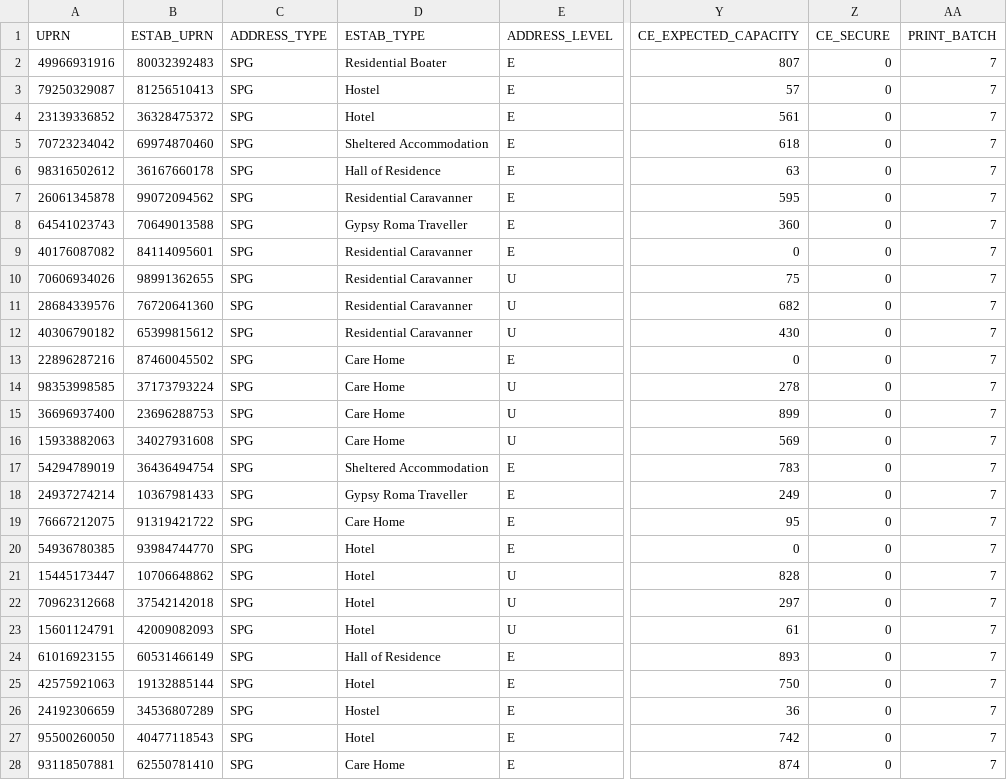
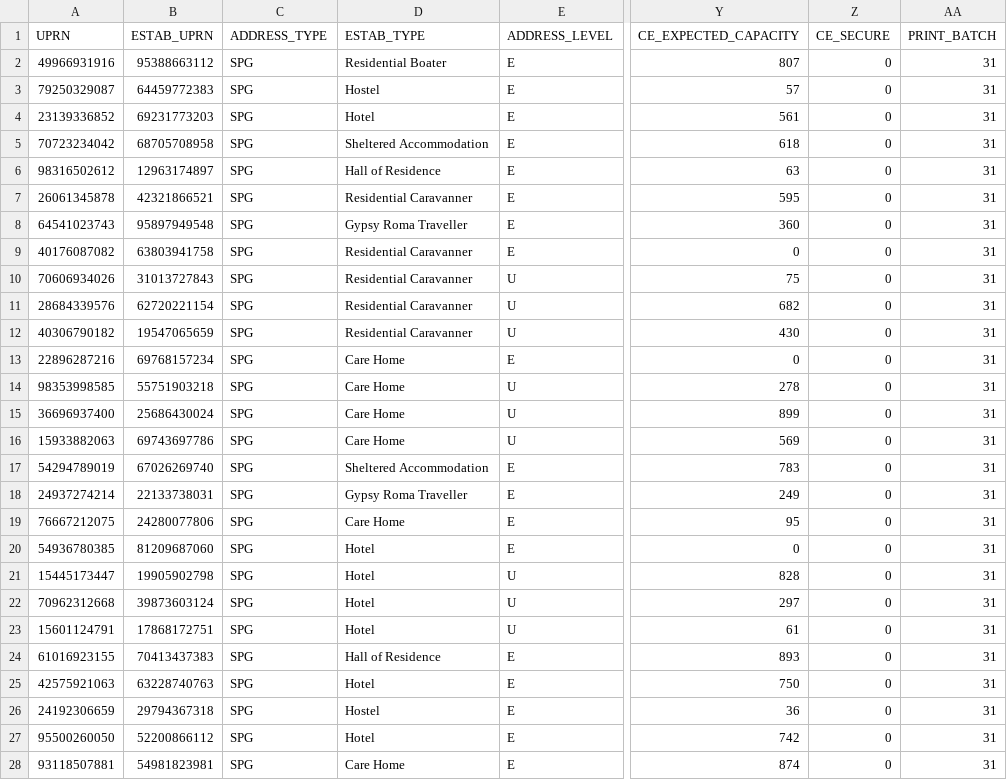
Before and after one commit to ONSdigital/census-rm-acceptance-tests, a CSV file: resources/sample_files/sample_for_spg_stories.csv, drawn as a sheet; only a part is shown, gaps mark what is left out; the diff covers the shown part only; the diff names each change by its address in the sheet, - before the commit and + after, or states it on an @@ line.

Commit message:
Add missing UPRNs

```diff
--- a/resources/sample_files/sample_for_spg_stories.csv
+++ b/resources/sample_files/sample_for_spg_stories.csv
-B2 (ESTAB_UPRN): 80032392483
+B2 (ESTAB_UPRN): 95388663112
-AA2:AA28 (PRINT_BATCH): 7
+AA2:AA28 (PRINT_BATCH): 31
-B3 (ESTAB_UPRN): 81256510413
+B3 (ESTAB_UPRN): 64459772383
-B4 (ESTAB_UPRN): 36328475372
+B4 (ESTAB_UPRN): 69231773203
-B5 (ESTAB_UPRN): 69974870460
+B5 (ESTAB_UPRN): 68705708958
-B6 (ESTAB_UPRN): 36167660178
+B6 (ESTAB_UPRN): 12963174897
-B7 (ESTAB_UPRN): 99072094562
+B7 (ESTAB_UPRN): 42321866521
-B8 (ESTAB_UPRN): 70649013588
+B8 (ESTAB_UPRN): 95897949548
-B9 (ESTAB_UPRN): 84114095601
+B9 (ESTAB_UPRN): 63803941758
-B10 (ESTAB_UPRN): 98991362655
+B10 (ESTAB_UPRN): 31013727843
-B11 (ESTAB_UPRN): 76720641360
+B11 (ESTAB_UPRN): 62720221154
-B12 (ESTAB_UPRN): 65399815612
+B12 (ESTAB_UPRN): 19547065659
-B13 (ESTAB_UPRN): 87460045502
+B13 (ESTAB_UPRN): 69768157234
-B14 (ESTAB_UPRN): 37173793224
+B14 (ESTAB_UPRN): 55751903218
-B15 (ESTAB_UPRN): 23696288753
+B15 (ESTAB_UPRN): 25686430024
-B16 (ESTAB_UPRN): 34027931608
+B16 (ESTAB_UPRN): 69743697786
-B17 (ESTAB_UPRN): 36436494754
+B17 (ESTAB_UPRN): 67026269740
-B18 (ESTAB_UPRN): 10367981433
+B18 (ESTAB_UPRN): 22133738031
-B19 (ESTAB_UPRN): 91319421722
+B19 (ESTAB_UPRN): 24280077806
-B20 (ESTAB_UPRN): 93984744770
+B20 (ESTAB_UPRN): 81209687060
-B21 (ESTAB_UPRN): 10706648862
+B21 (ESTAB_UPRN): 19905902798
-B22 (ESTAB_UPRN): 37542142018
+B22 (ESTAB_UPRN): 39873603124
-B23 (ESTAB_UPRN): 42009082093
+B23 (ESTAB_UPRN): 17868172751
-B24 (ESTAB_UPRN): 60531466149
+B24 (ESTAB_UPRN): 70413437383
-B25 (ESTAB_UPRN): 19132885144
+B25 (ESTAB_UPRN): 63228740763
-B26 (ESTAB_UPRN): 34536807289
+B26 (ESTAB_UPRN): 29794367318
-B27 (ESTAB_UPRN): 40477118543
+B27 (ESTAB_UPRN): 52200866112
-B28 (ESTAB_UPRN): 62550781410
+B28 (ESTAB_UPRN): 54981823981
```
Also changed, not shown: 4 edited cells elsewhere in this file, resources/sample_files/sample_1_english_CE_secure_estab.csv, resources/sample_files/sample_1_ni_CE_estab.csv, 34 other files.
